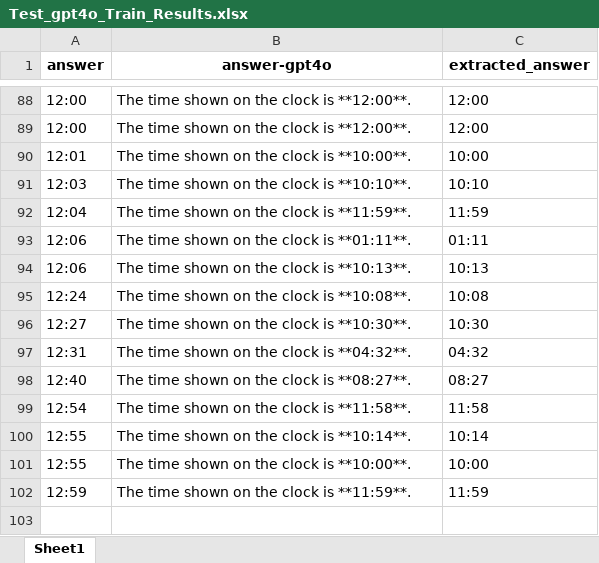
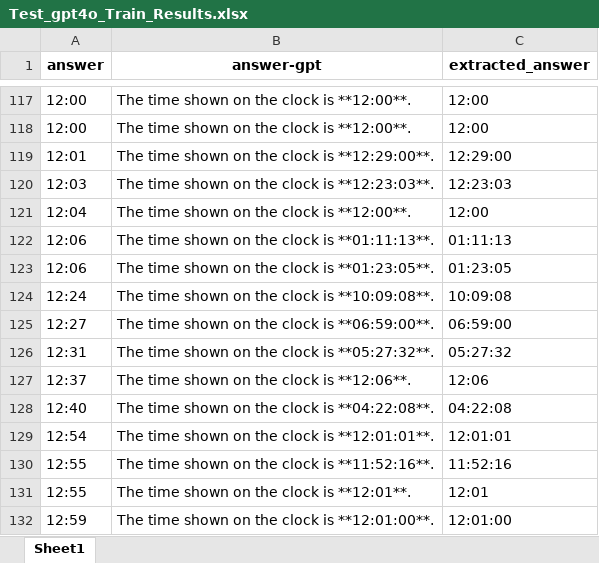
Before and after one commit to aMa2210/MLLMs_read_analog_clocks, an Excel workbook: Results/real_clocks/Test_gpt4o_Train_Results.xlsx, sheet Sheet1, drawn as a sheet; only a part is shown, gaps mark what is left out; values as stored, in another font and other column widths than the file's, no borders; addresses are those after the commit; the diff covers the shown part only; the diff names each change by its address in the sheet, - before the commit and + after, or states it on an @@ line.

```diff
--- a/Results/real_clocks/Test_gpt4o_Train_Results.xlsx (sheet Sheet1)
+++ b/Results/real_clocks/Test_gpt4o_Train_Results.xlsx (sheet Sheet1)
-B1: answer-gpt4o
+B1: answer-gpt
-B119 (answer-gpt): The time shown on the clock is **10:00**.
+B119 (answer-gpt): The time shown on the clock is **12:29:00**.
-C119 (extracted_answer): 10:00
+C119 (extracted_answer): 12:29:00
-B120 (answer-gpt): The time shown on the clock is **10:10**.
+B120 (answer-gpt): The time shown on the clock is **12:23:03**.
-C120 (extracted_answer): 10:10
+C120 (extracted_answer): 12:23:03
-B121 (answer-gpt): The time shown on the clock is **11:59**.
+B121 (answer-gpt): The time shown on the clock is **12:00**.
-C121 (extracted_answer): 11:59
+C121 (extracted_answer): 12:00
-B122 (answer-gpt): The time shown on the clock is **01:11**.
+B122 (answer-gpt): The time shown on the clock is **01:11:13**.
-C122 (extracted_answer): 01:11
+C122 (extracted_answer): 01:11:13
-B123 (answer-gpt): The time shown on the clock is **10:13**.
+B123 (answer-gpt): The time shown on the clock is **01:23:05**.
-C123 (extracted_answer): 10:13
+C123 (extracted_answer): 01:23:05
-B124 (answer-gpt): The time shown on the clock is **10:08**.
+B124 (answer-gpt): The time shown on the clock is **10:09:08**.
-C124 (extracted_answer): 10:08
+C124 (extracted_answer): 10:09:08
-B125 (answer-gpt): The time shown on the clock is **10:30**.
+B125 (answer-gpt): The time shown on the clock is **06:59:00**.
-C125 (extracted_answer): 10:30
+C125 (extracted_answer): 06:59:00
-B126 (answer-gpt): The time shown on the clock is **04:32**.
+B126 (answer-gpt): The time shown on the clock is **05:27:32**.
-C126 (extracted_answer): 04:32
+C126 (extracted_answer): 05:27:32
+row 127: 12:37 | The time shown on the clock is **12:06**. | 12:06
-B128 (answer-gpt): The time shown on the clock is **08:27**.
+B128 (answer-gpt): The time shown on the clock is **04:22:08**.
-C128 (extracted_answer): 08:27
+C128 (extracted_answer): 04:22:08
-B129 (answer-gpt): The time shown on the clock is **11:58**.
+B129 (answer-gpt): The time shown on the clock is **12:01:01**.
-C129 (extracted_answer): 11:58
+C129 (extracted_answer): 12:01:01
-B130 (answer-gpt): The time shown on the clock is **10:14**.
+B130 (answer-gpt): The time shown on the clock is **11:52:16**.
-C130 (extracted_answer): 10:14
+C130 (extracted_answer): 11:52:16
-B131 (answer-gpt): The time shown on the clock is **10:00**.
+B131 (answer-gpt): The time shown on the clock is **12:01**.
-C131 (extracted_answer): 10:00
+C131 (extracted_answer): 12:01
-B132 (answer-gpt): The time shown on the clock is **11:59**.
+B132 (answer-gpt): The time shown on the clock is **12:01:00**.
-C132 (extracted_answer): 11:59
+C132 (extracted_answer): 12:01:00
```
Also changed, not shown: other rows of this sheet, Results/real_clocks/Test_Llama-3.2-11B-Vision-Instruct_Train_Results.xlsx, Results/real_clocks/Test_Qwen2.5-VL-7B-Instruct_Train_Results.xlsx, 36 other files.
